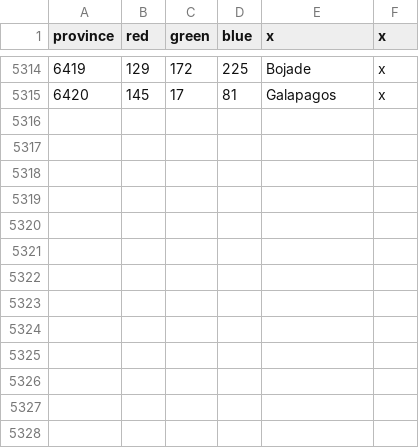
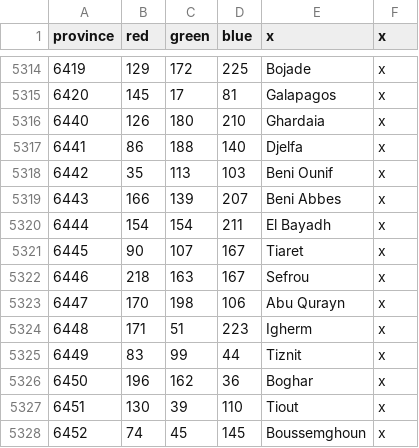
Before and after one commit to GerardoITA/2026geckoitaly, a CSV file: map/definition.csv, drawn as a sheet; only a part is shown, gaps mark what is left out; the diff names each change by its address in the sheet, - before the commit and + after, or states it on an @@ line.

```diff
--- a/map/definition.csv
+++ b/map/definition.csv
+row 5316: 6440 | 126 | 180 | 210 | Ghardaia | x
+row 5317: 6441 | 86 | 188 | 140 | Djelfa | x
+row 5318: 6442 | 35 | 113 | 103 | Beni Ounif | x
+row 5319: 6443 | 166 | 139 | 207 | Beni Abbes | x
+row 5320: 6444 | 154 | 154 | 211 | El Bayadh | x
+row 5321: 6445 | 90 | 107 | 167 | Tiaret | x
+row 5322: 6446 | 218 | 163 | 167 | Sefrou | x
+row 5323: 6447 | 170 | 198 | 106 | Abu Qurayn | x
+row 5324: 6448 | 171 | 51 | 223 | Igherm | x
+row 5325: 6449 | 83 | 99 | 44 | Tiznit | x
+row 5326: 6450 | 196 | 162 | 36 | Boghar | x
+row 5327: 6451 | 130 | 39 | 110 | Tiout | x
+row 5328: 6452 | 74 | 45 | 145 | Boussemghoun | x
```
Also changed, not shown: 29 other files.
